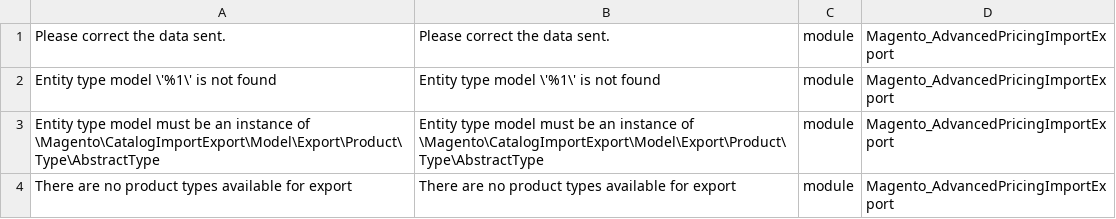
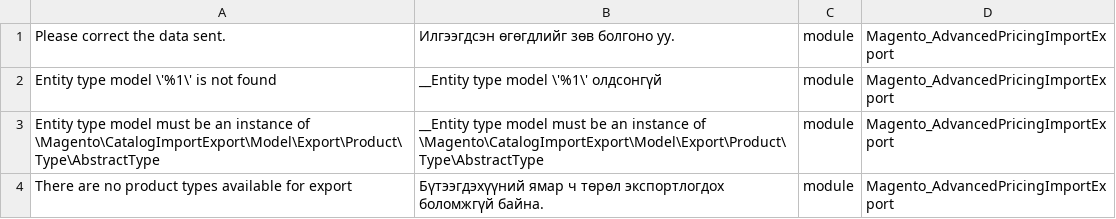
Before and after one commit to unitious/magento-2-mongolian-language-pack, a CSV file: mn_cyrl_mn.module.magento_advanced_pricing_import_export.csv, drawn as a sheet.

```diff
--- a/mn_cyrl_mn.module.magento_advanced_pricing_import_export.csv
+++ b/mn_cyrl_mn.module.magento_advanced_pricing_import_export.csv
@@ -1,4 +1,4 @@
-"Please correct the data sent.","Please correct the data sent.",module,Magento_AdvancedPricingImportExport
-"Entity type model \'%1\' is not found","Entity type model \'%1\' is not found",module,Magento_AdvancedPricingImportExport
-"Entity type model must be an instance of \Magento\CatalogImportExport\Model\Export\Product\Type\AbstractType","Entity type model must be an instance of \Magento\CatalogImportExport\Model\Export\Product\Type\AbstractType",module,Magento_AdvancedPricingImportExport
-"There are no product types available for export","There are no product types available for export",module,Magento_AdvancedPricingImportExport
+"Please correct the data sent.","Илгээгдсэн өгөгдлийг зөв болгоно уу.",module,Magento_AdvancedPricingImportExport
+"Entity type model \'%1\' is not found","__Entity type model \'%1\' олдсонгүй",module,Magento_AdvancedPricingImportExport
+"Entity type model must be an instance of \Magento\CatalogImportExport\Model\Export\Product\Type\AbstractType","__Entity type model must be an instance of \Magento\CatalogImportExport\Model\Export\Product\Type\AbstractType",module,Magento_AdvancedPricingImportExport
+"There are no product types available for export","Бүтээгдэхүүний ямар ч төрөл экспортлогдох боломжгүй байна.",module,Magento_AdvancedPricingImportExport
```
Also changed, not shown: mn_cyrl_mn.module.magento_admin_notification.csv, mn_cyrl_mn.module.magento_authorization.csv, 2 other files.
